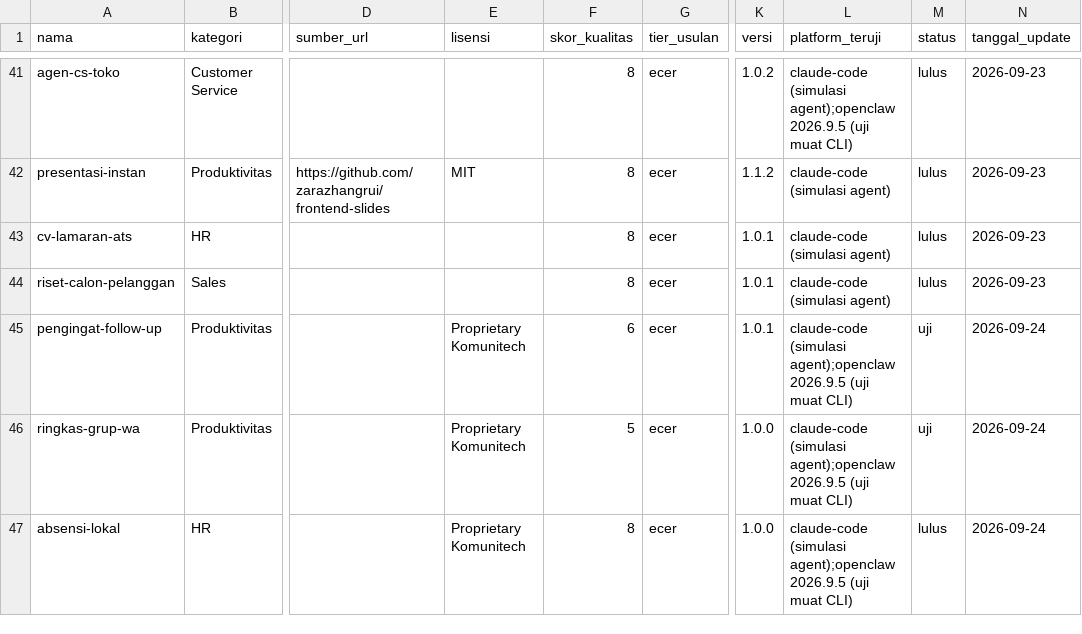
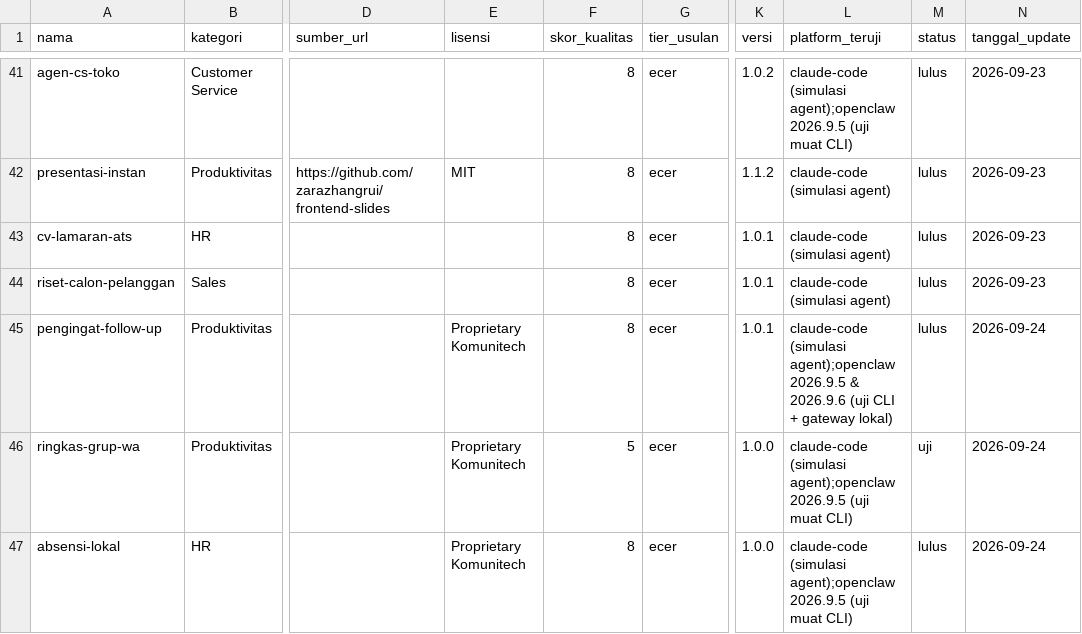
Before and after one commit to Komunitech-Skills/Skills-Product-by-Claude-Code, a CSV file: catalog.csv, drawn as a sheet; only a part is shown, gaps mark what is left out; the diff names each change by its address in the sheet, - before the commit and + after, or states it on an @@ line.

```diff
--- a/catalog.csv
+++ b/catalog.csv
-F45 (skor_kualitas): 6
+F45 (skor_kualitas): 8
-L45 (platform_teruji): …agent);openclaw 2026.9.5 (uji muat CLI)
+L45 (platform_teruji): …agent);openclaw 2026.9.5 & 2026.9.6 (uji CLI + gateway lokal)
-M45 (status): uji
+M45 (status): lulus
```
